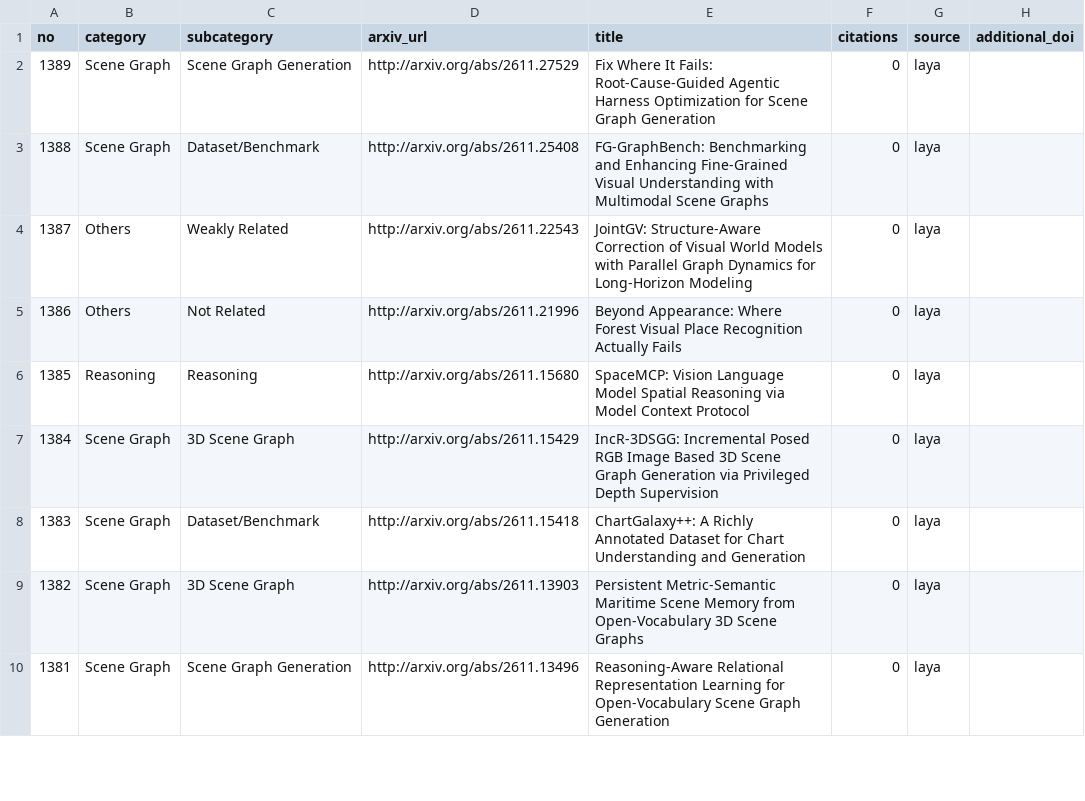
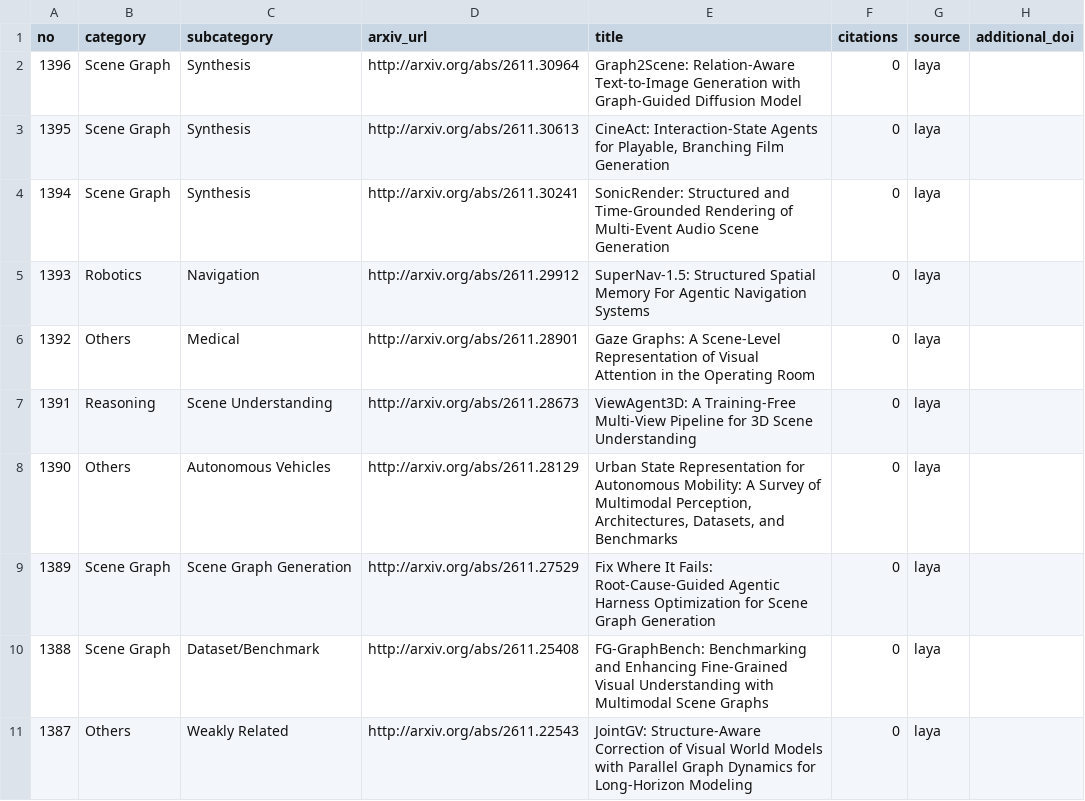
Before and after one commit to blu-y/all-scene-graph-papers, a CSV file: csvs/scene_graph_papers_minimal.csv, drawn as a sheet; only a part is shown; the shorter side is filled out with more unchanged rows; the diff names each change by its address in the sheet, - before the commit and + after, or states it on an @@ line.

```diff
--- a/csvs/scene_graph_papers_minimal.csv
+++ b/csvs/scene_graph_papers_minimal.csv
+row 2: 1396 | Scene Graph | Synthesis | http://arxiv.org/abs/2611.30964 | Graph2Scene: Relation-Aware Text-to-Image Generation with Graph-Guided Diffusion Model | 0 | laya
+row 3: 1395 | Scene Graph | Synthesis | http://arxiv.org/abs/2611.30613 | CineAct: Interaction-State Agents for Playable, Branching Film Generation | 0 | laya
+row 4: 1394 | Scene Graph | Synthesis | http://arxiv.org/abs/2611.30241 | SonicRender: Structured and Time-Grounded Rendering of Multi-Event Audio Scene Generation | 0 | laya
+row 5: 1393 | Robotics | Navigation | http://arxiv.org/abs/2611.29912 | SuperNav-1.5: Structured Spatial Memory For Agentic Navigation Systems | 0 | laya
+row 6: 1392 | Others | Medical | http://arxiv.org/abs/2611.28901 | Gaze Graphs: A Scene-Level Representation of Visual Attention in the Operating Room | 0 | laya
+row 7: 1391 | Reasoning | Scene Understanding | http://arxiv.org/abs/2611.28673 | ViewAgent3D: A Training-Free Multi-View Pipeline for 3D Scene Understanding | 0 | laya
+row 8: 1390 | Others | Autonomous Vehicles | http://arxiv.org/abs/2611.28129 | Urban State Representation for Autonomous Mobility: A Survey of Multimodal Perception, Architectures, Datasets, and Benchmarks | 0 | laya
```
Also changed, not shown: 12 other files.
